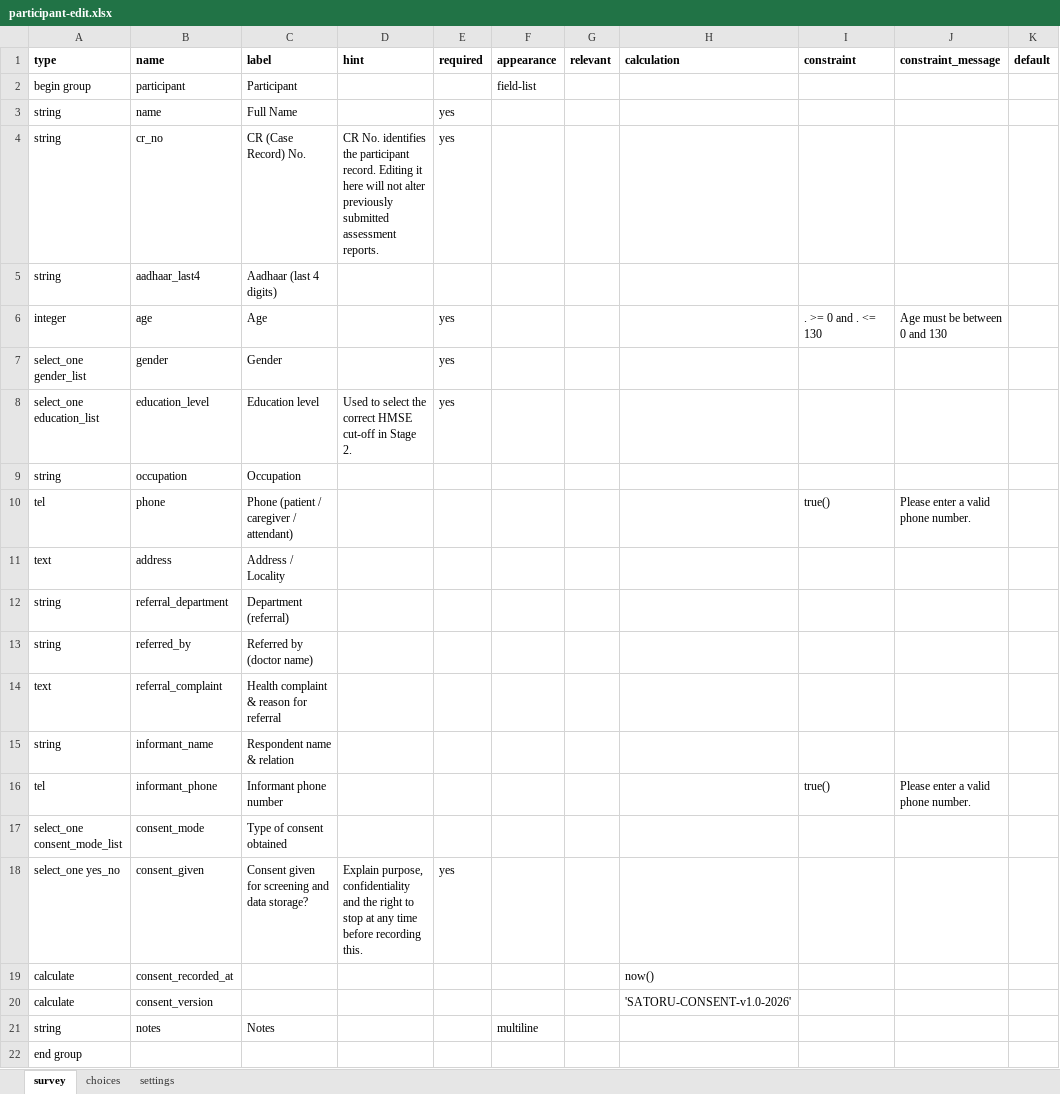
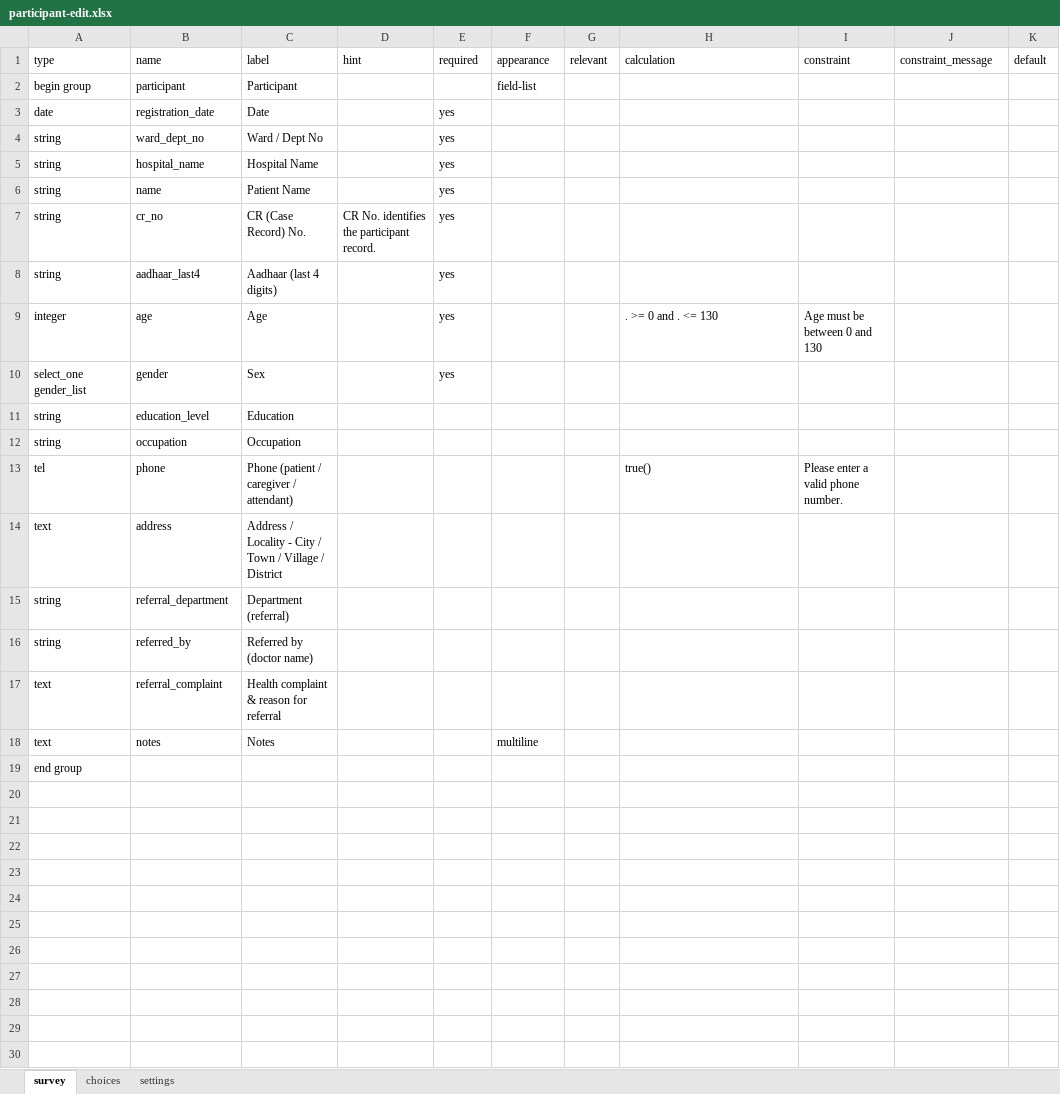
Before and after one commit to donthireddysaivarshini/satoruemr, an Excel workbook: forms/contact/participant-edit.xlsx, sheet survey, drawn as a sheet; values as stored, in another font and other column widths than the file's, no borders; removed rows and columns are numbered as before the commit, all else as after; the diff names each change by its address in the sheet, - before the commit and + after, or states it on an @@ line.

```diff
--- a/forms/contact/participant-edit.xlsx (sheet survey)
+++ b/forms/contact/participant-edit.xlsx (sheet survey)
-A1:K1 bold: on
+A1:K1 bold: off
+row 3: date | registration_date | Date |  | yes
+row 4: string | ward_dept_no | Ward / Dept No |  | yes
+row 5: string | hospital_name | Hospital Name |  | yes
-C6 (label): Full Name
+C6 (label): Patient Name
-D7 (hint): …participant record. Editing it here will not alter previously submitted assessment reports.
+D7 (hint): …participant record.
-E8 (required): (empty)
+E8 (required): yes
-H9 (calculation): (empty)
+H9 (calculation): . >= 0 and . <= 130
-I9 (constraint): . >= 0 and . <= 130
+I9 (constraint): Age must be between 0 and 130
-J9 (constraint_message): Age must be between 0 and 130
+J9 (constraint_message): (empty)
-C10 (label): Gender
+C10 (label): Sex
-row 8: select_one education_list | education_level | Education level | Used to select the correct HMSE cut-off in Stage 2. | yes
+row 11: string | education_level | Education
-H13 (calculation): (empty)
+H13 (calculation): true()
-I13 (constraint): true()
+I13 (constraint): Please enter a valid phone number.
-J13 (constraint_message): Please enter a valid phone number.
+J13 (constraint_message): (empty)
-C14 (label): Address / Locality
+C14 (label): Address / Locality - City / Town / Village / District
-row 15: string | informant_name | Respondent name & relation
-row 16: tel | informant_phone | Informant phone number |  |  |  |  |  | true() | Please enter a valid phone number.
-row 17: select_one consent_mode_list | consent_mode | Type of consent obtained
-row 18: select_one yes_no | consent_given | Consent given for screening and data storage? | Explain purpose, confidentiality and the right to stop at any time before recording this. | yes
-row 19: calculate | consent_recorded_at |  |  |  |  |  | now()
-row 20: calculate | consent_version |  |  |  |  |  | 'SATORU-CONSENT-v1.0-2026'
-A18 (type): string
+A18 (type): text
```
Also changed, not shown: sheet choices, sheet settings, forms/app/assessment_visit.xlsx, forms/app/stage2_assessment.xlsx, 42 other files.
